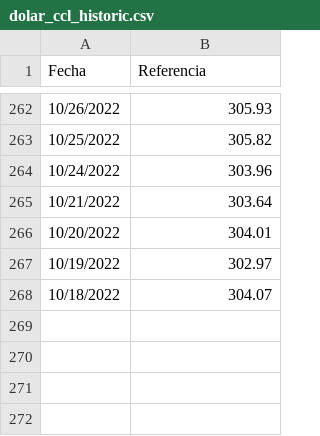
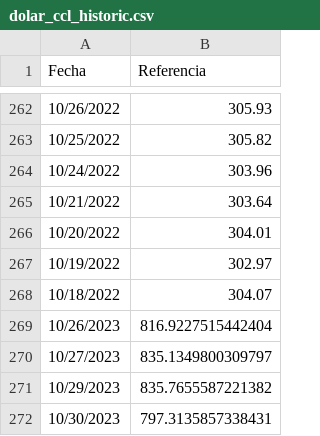
Before and after one commit to fmurphy97/pull_arg_stock, a CSV file: data/dolar_ccl_historic.csv (was data/inputs/dolar_ccl_historic.csv), drawn as a sheet; only a part is shown, gaps mark what is left out.

Commit message:
move everything of data into a single folder

```diff
--- a/data/inputs/dolar_ccl_historic.csv
+++ b/data/dolar_ccl_historic.csv
@@ -268 +268,5 @@ Fecha,Referencia
 10/18/2022,304.07
+10/26/2023,816.9227515442404
+10/27/2023,835.1349800309797
+10/29/2023,835.7655587221382
+10/30/2023,797.3135857338431
```
Also changed, not shown: 9 other files.
